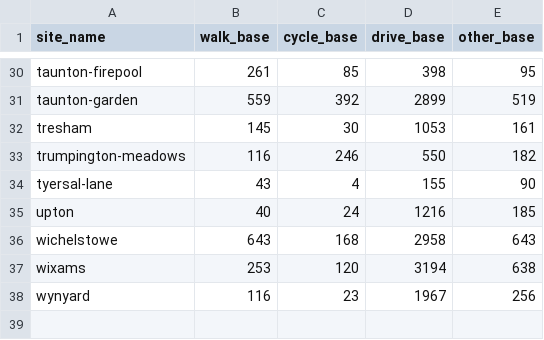
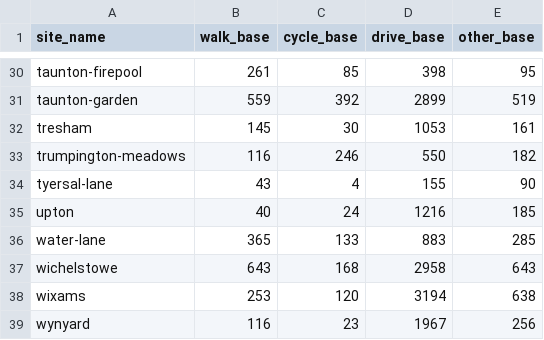
Before and after one commit to cyipt/actdev, a CSV file: data-small/mode-share-sites-baseline.csv, drawn as a sheet; only a part is shown, gaps mark what is left out; the diff names each change by its address in the sheet, - before the commit and + after, or states it on an @@ line.

```diff
--- a/data-small/mode-share-sites-baseline.csv
+++ b/data-small/mode-share-sites-baseline.csv
+row 36: water-lane | 365 | 133 | 883 | 285
```
Also changed, not shown: data-small/mode-share-sites-goactive.csv, 23 other files.
